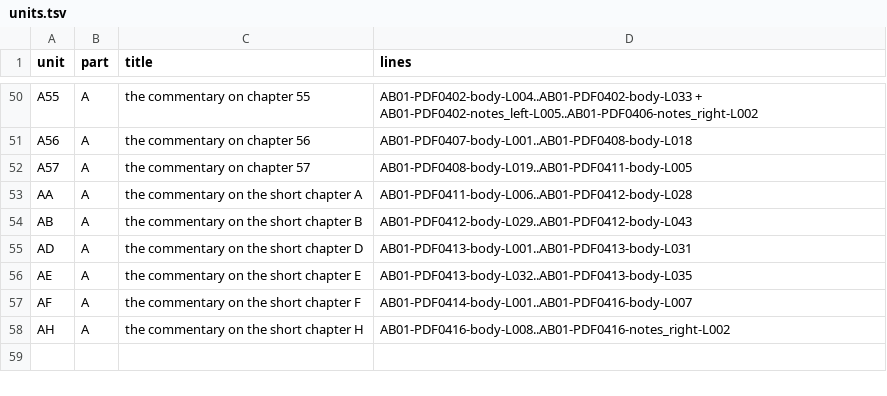
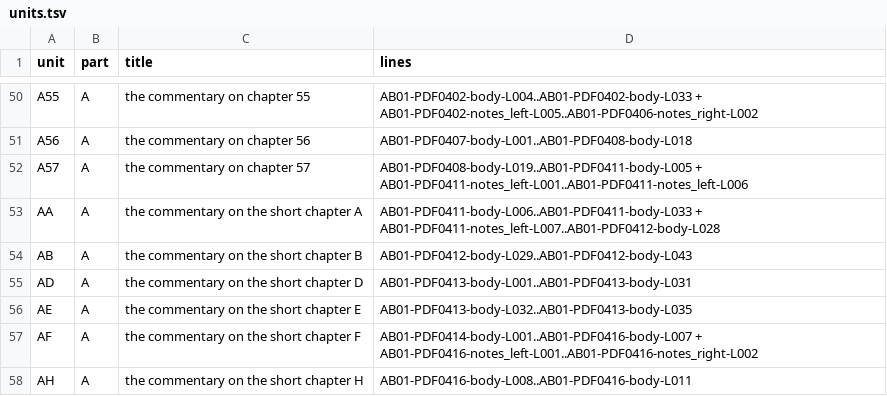
Before and after one commit to KokunoYumeto/al-battani, a TSV file: EN/nallino/units.tsv, drawn as a sheet; only a part is shown, gaps mark what is left out.

```diff
--- a/EN/nallino/units.tsv
+++ b/EN/nallino/units.tsv
@@ -51,4 +51,4 @@ A55	A	the commentary on chapter 55	AB01-PDF0402-body-L004..AB01-PDF0402-body-L03
 A56	A	the commentary on chapter 56	AB01-PDF0407-body-L001..AB01-PDF0408-body-L018
-A57	A	the commentary on chapter 57	AB01-PDF0408-body-L019..AB01-PDF0411-body-L005
-AA	A	the commentary on the short chapter A	AB01-PDF0411-body-L006..AB01-PDF0412-body-L028
+A57	A	the commentary on chapter 57	AB01-PDF0408-body-L019..AB01-PDF0411-body-L005 + AB01-PDF0411-notes_left-L001..AB01-PDF0411-notes_left-L006
+AA	A	the commentary on the short chapter A	AB01-PDF0411-body-L006..AB01-PDF0411-body-L033 + AB01-PDF0411-notes_left-L007..AB01-PDF0412-body-L028
 AB	A	the commentary on the short chapter B	AB01-PDF0412-body-L029..AB01-PDF0412-body-L043
@@ -56,3 +56,3 @@ AD	A	the commentary on the short chapter D	AB01-PDF0413-body-L001..AB01-PDF0413-
 AE	A	the commentary on the short chapter E	AB01-PDF0413-body-L032..AB01-PDF0413-body-L035
-AF	A	the commentary on the short chapter F	AB01-PDF0414-body-L001..AB01-PDF0416-body-L007
-AH	A	the commentary on the short chapter H	AB01-PDF0416-body-L008..AB01-PDF0416-notes_right-L002
+AF	A	the commentary on the short chapter F	AB01-PDF0414-body-L001..AB01-PDF0416-body-L007 + AB01-PDF0416-notes_left-L001..AB01-PDF0416-notes_right-L002
+AH	A	the commentary on the short chapter H	AB01-PDF0416-body-L008..AB01-PDF0416-body-L011
```
Also changed, not shown: EN/nallino/alignment.tsv, 6 other files.
